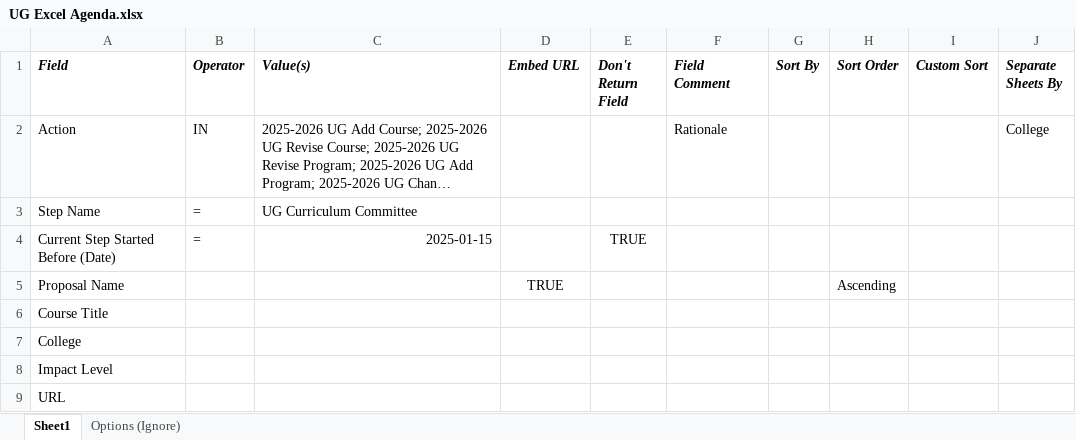
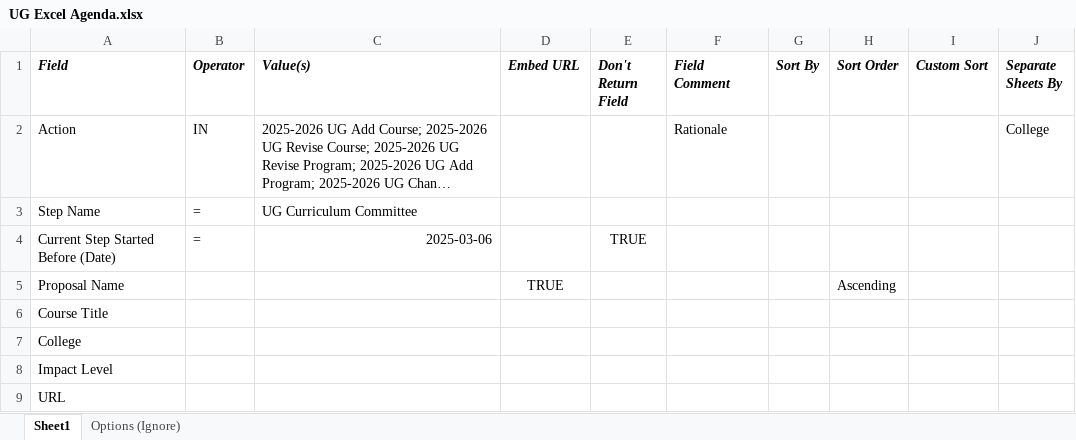
Before and after one commit to jas0123uah/curriculog_excel_sheet_generator, an Excel workbook: inputs/UG Excel Agenda.xlsx, sheet Sheet1, drawn as a sheet; long unchanged cells end in …; values as stored, in another font and other column widths than the file's, no borders; the diff names each change by its address in the sheet, - before the commit and + after, or states it on an @@ line.

```diff
--- a/inputs/UG Excel Agenda.xlsx (sheet Sheet1)
+++ b/inputs/UG Excel Agenda.xlsx (sheet Sheet1)
-C4 (Value(s)): 2025-01-15
+C4 (Value(s)): 2025-03-06
```
Also changed, not shown: inputs/GR Excel Agenda.xlsx, 2 other files.
